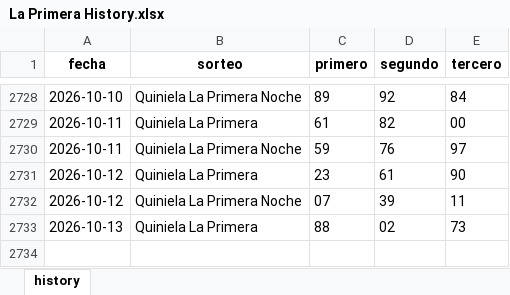
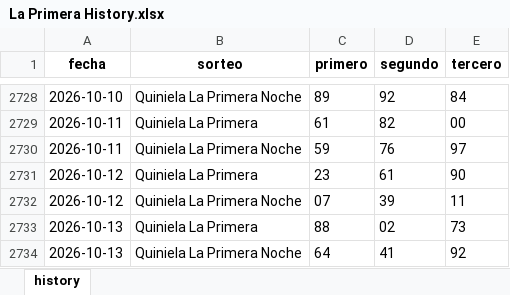
Before and after one commit to carbosota1/UPDATELOTMIX, an Excel workbook: data/histories/La Primera History.xlsx, sheet history, drawn as a sheet; only a part is shown, gaps mark what is left out; values as stored, in another font and other column widths than the file's, no borders; the diff names each change by its address in the sheet, - before the commit and + after, or states it on an @@ line.

Commit message:
Auto update histories + intraday analysis

```diff
--- a/data/histories/La Primera History.xlsx (sheet history)
+++ b/data/histories/La Primera History.xlsx (sheet history)
+row 2734: 2026-10-13 | Quiniela La Primera Noche | 64 | 41 | 92
```
Also changed, not shown: 5 other files.
